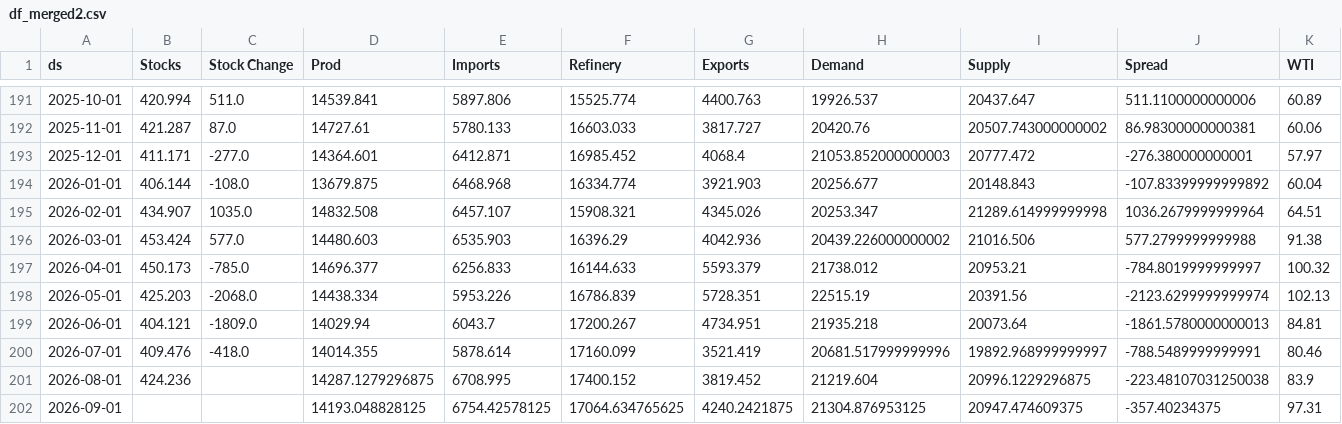
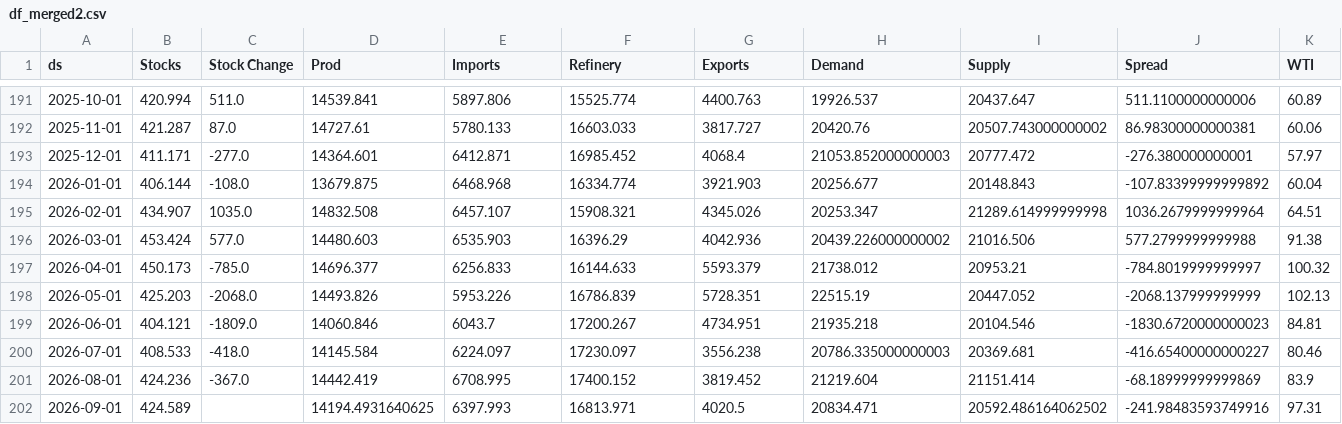
Before and after one commit to JacobBerlinUT/oil-s-d-model, a CSV file: df_merged2.csv, drawn as a sheet; only a part is shown, gaps mark what is left out; the diff covers the shown part only.

```diff
--- a/df_merged2.csv
+++ b/df_merged2.csv
@@ -197,6 +197,6 @@ ds,Stocks,Stock Change,Prod,Imports,Refinery,Exports,Demand,Supply,Spread,WTI
 2026-04-01,450.173,-785.0,14696.377,6256.833,16144.633,5593.379,21738.012,20953.21,-784.8019999999997,100.32
-2026-05-01,425.203,-2068.0,14438.334,5953.226,16786.839,5728.351,22515.19,20391.56,-2123.6299999999974,102.13
-2026-06-01,404.121,-1809.0,14029.94,6043.7,17200.267,4734.951,21935.218,20073.64,-1861.5780000000013,84.81
-2026-07-01,409.476,-418.0,14014.355,5878.614,17160.099,3521.419,20681.517999999996,19892.968999999997,-788.5489999999991,80.46
-2026-08-01,424.236,,14287.1279296875,6708.995,17400.152,3819.452,21219.604,20996.1229296875,-223.48107031250038,83.9
-2026-09-01,,,14193.048828125,6754.42578125,17064.634765625,4240.2421875,21304.876953125,20947.474609375,-357.40234375,97.31
+2026-05-01,425.203,-2068.0,14493.826,5953.226,16786.839,5728.351,22515.19,20447.052,-2068.137999999999,102.13
+2026-06-01,404.121,-1809.0,14060.846,6043.7,17200.267,4734.951,21935.218,20104.546,-1830.6720000000023,84.81
+2026-07-01,408.533,-418.0,14145.584,6224.097,17230.097,3556.238,20786.335000000003,20369.681,-416.65400000000227,80.46
+2026-08-01,424.236,-367.0,14442.419,6708.995,17400.152,3819.452,21219.604,21151.414,-68.18999999999869,83.9
+2026-09-01,424.589,,14194.4931640625,6397.993,16813.971,4020.5,20834.471,20592.486164062502,-241.98483593749916,97.31
```
Also changed, not shown: 83 edited cells elsewhere in this file.
